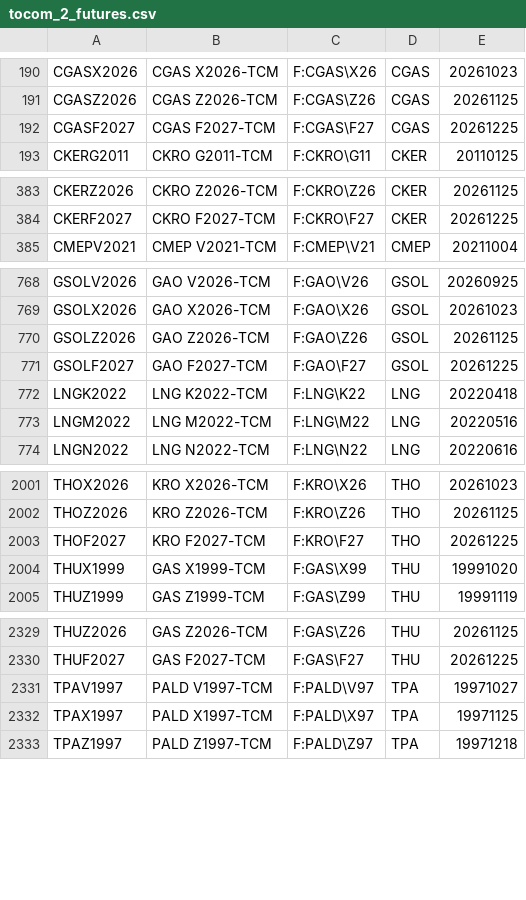
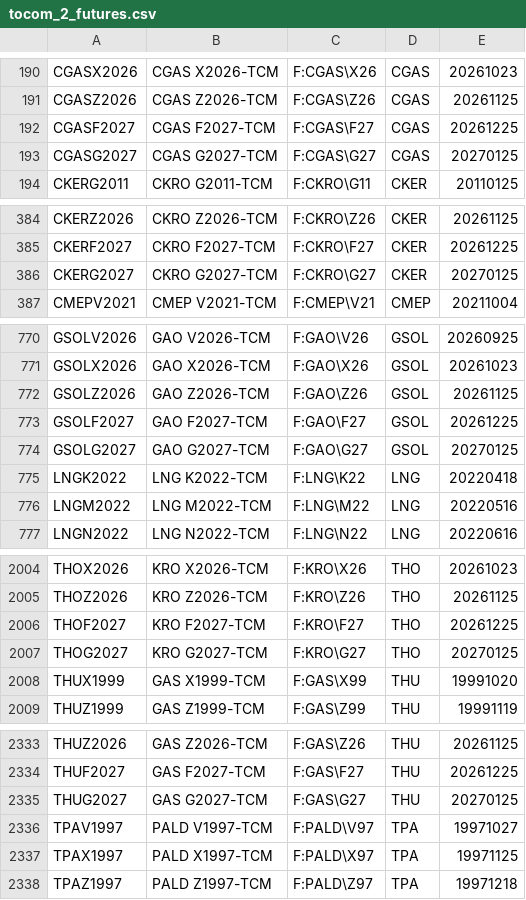
Before and after one commit to tradingview-dev/idc-expchains, a CSV file: expchains/tocom_2_futures.csv, drawn as a sheet; only a part is shown, gaps mark what is left out; the diff names each change by its address in the sheet, - before the commit and + after, or states it on an @@ line.

Commit message:
Autocommit expchains

```diff
--- a/expchains/tocom_2_futures.csv
+++ b/expchains/tocom_2_futures.csv
+row 193: CGASG2027 | CGAS G2027-TCM | F:CGAS\G27 | CGAS | 20270125
+row 386: CKERG2027 | CKRO G2027-TCM | F:CKRO\G27 | CKER | 20270125
+row 774: GSOLG2027 | GAO G2027-TCM | F:GAO\G27 | GSOL | 20270125
+row 2007: THOG2027 | KRO G2027-TCM | F:KRO\G27 | THO | 20270125
+row 2335: THUG2027 | GAS G2027-TCM | F:GAS\G27 | THU | 20270125
```
